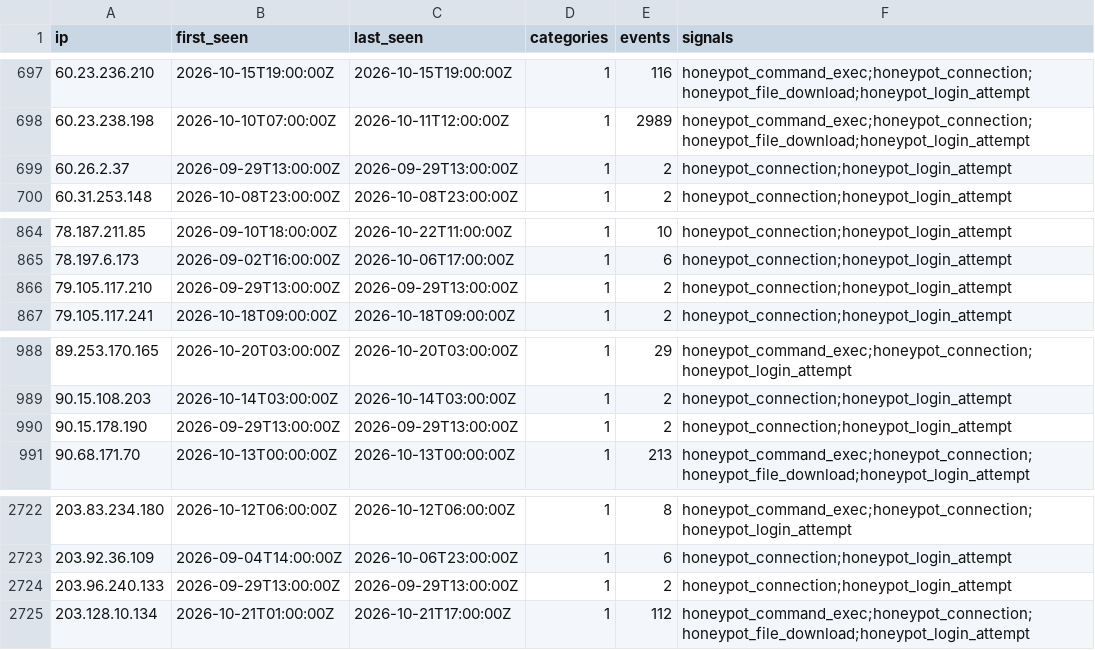
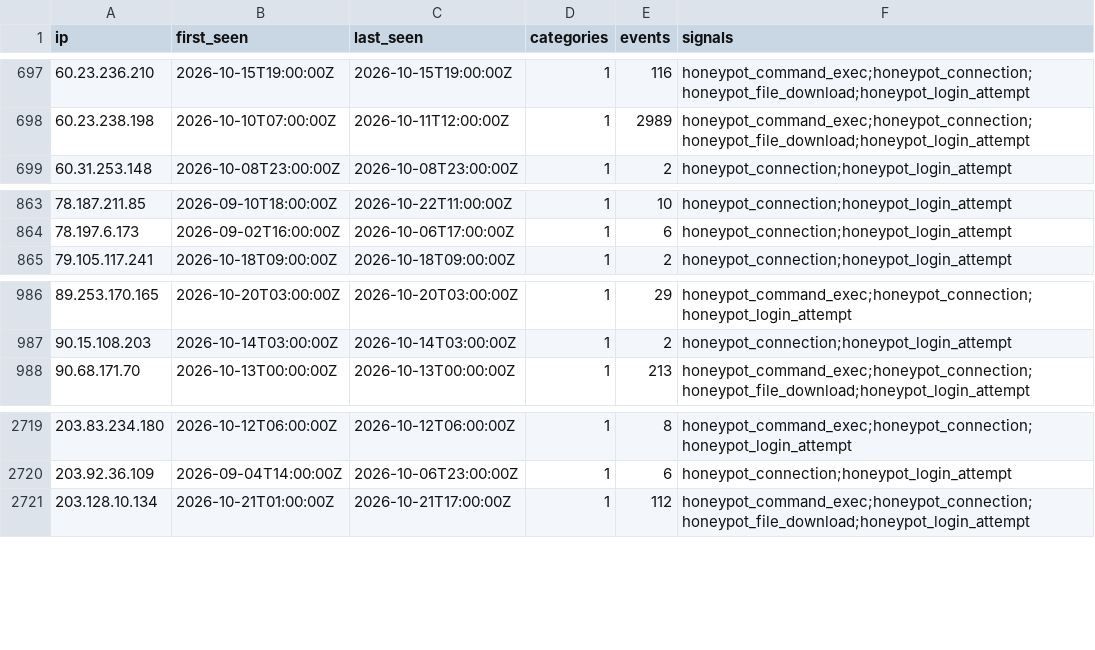
Before and after one commit to brandontroidl/blocklist, a CSV file: retention/all-60d.csv, drawn as a sheet; only a part is shown, gaps mark what is left out.

```diff
--- a/retention/all-60d.csv
+++ b/retention/all-60d.csv
@@ -698,3 +698,2 @@ ip,first_seen,last_seen,categories,events,signals
 60.23.238.198,2026-10-10T07:00:00Z,2026-10-11T12:00:00Z,1,2989,honeypot_command_exec;honeypot_connection;honeypot_file_download;honeypot_login_attempt
-60.26.2.37,2026-09-29T13:00:00Z,2026-09-29T13:00:00Z,1,2,honeypot_connection;honeypot_login_attempt
 60.31.253.148,2026-10-08T23:00:00Z,2026-10-08T23:00:00Z,1,2,honeypot_connection;honeypot_login_attempt
@@ -865,3 +864,2 @@ ip,first_seen,last_seen,categories,events,signals
 78.197.6.173,2026-09-02T16:00:00Z,2026-10-06T17:00:00Z,1,6,honeypot_connection;honeypot_login_attempt
-79.105.117.210,2026-09-29T13:00:00Z,2026-09-29T13:00:00Z,1,2,honeypot_connection;honeypot_login_attempt
 79.105.117.241,2026-10-18T09:00:00Z,2026-10-18T09:00:00Z,1,2,honeypot_connection;honeypot_login_attempt
@@ -989,3 +987,2 @@ ip,first_seen,last_seen,categories,events,signals
 90.15.108.203,2026-10-14T03:00:00Z,2026-10-14T03:00:00Z,1,2,honeypot_connection;honeypot_login_attempt
-90.15.178.190,2026-09-29T13:00:00Z,2026-09-29T13:00:00Z,1,2,honeypot_connection;honeypot_login_attempt
 90.68.171.70,2026-10-13T00:00:00Z,2026-10-13T00:00:00Z,1,213,honeypot_command_exec;honeypot_connection;honeypot_file_download;honeypot_login_attempt
@@ -2723,3 +2720,2 @@ ip,first_seen,last_seen,categories,events,signals
 203.92.36.109,2026-09-04T14:00:00Z,2026-10-06T23:00:00Z,1,6,honeypot_connection;honeypot_login_attempt
-203.96.240.133,2026-09-29T13:00:00Z,2026-09-29T13:00:00Z,1,2,honeypot_connection;honeypot_login_attempt
 203.128.10.134,2026-10-21T01:00:00Z,2026-10-21T17:00:00Z,1,112,honeypot_command_exec;honeypot_connection;honeypot_file_download;honeypot_login_attempt
```
Also changed, not shown: 34 other files.
